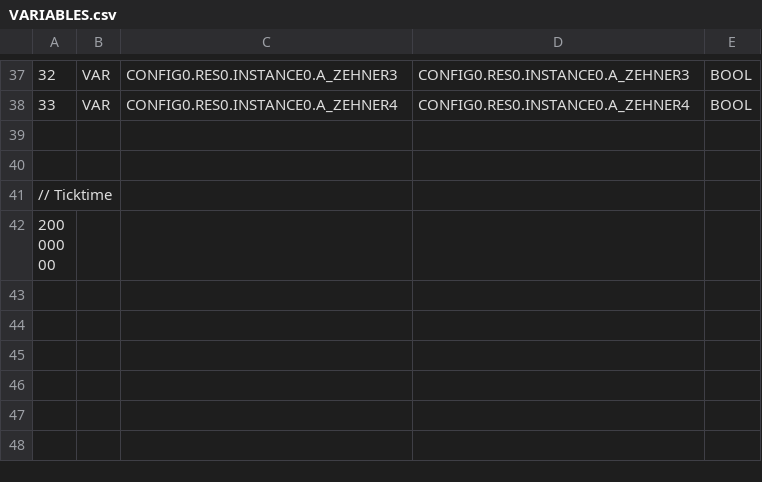
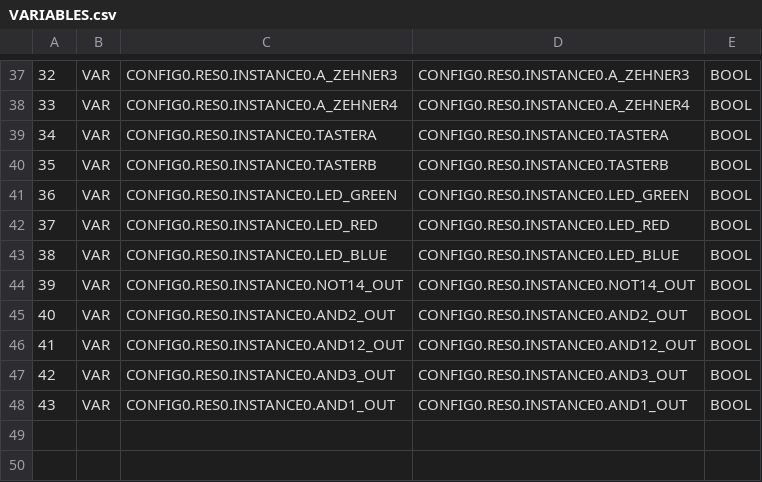
Before and after one commit to jtuttas/IHKBand, a CSV file: PLC/build/VARIABLES.csv, drawn as a sheet; only a part is shown, gaps mark what is left out; the shorter side is filled out with more unchanged rows; the diff names each change by its address in the sheet, - before the commit and + after, or states it on an @@ line.

```diff
--- a/PLC/build/VARIABLES.csv
+++ b/PLC/build/VARIABLES.csv
+row 39: 34 | VAR | CONFIG0.RES0.INSTANCE0.TASTERA | CONFIG0.RES0.INSTANCE0.TASTERA | BOOL
+row 40: 35 | VAR | CONFIG0.RES0.INSTANCE0.TASTERB | CONFIG0.RES0.INSTANCE0.TASTERB | BOOL
+row 41: 36 | VAR | CONFIG0.RES0.INSTANCE0.LED_GREEN | CONFIG0.RES0.INSTANCE0.LED_GREEN | BOOL
+row 42: 37 | VAR | CONFIG0.RES0.INSTANCE0.LED_RED | CONFIG0.RES0.INSTANCE0.LED_RED | BOOL
+row 43: 38 | VAR | CONFIG0.RES0.INSTANCE0.LED_BLUE | CONFIG0.RES0.INSTANCE0.LED_BLUE | BOOL
+row 44: 39 | VAR | CONFIG0.RES0.INSTANCE0.NOT14_OUT | CONFIG0.RES0.INSTANCE0.NOT14_OUT | BOOL
+row 45: 40 | VAR | CONFIG0.RES0.INSTANCE0.AND2_OUT | CONFIG0.RES0.INSTANCE0.AND2_OUT | BOOL
+row 46: 41 | VAR | CONFIG0.RES0.INSTANCE0.AND12_OUT | CONFIG0.RES0.INSTANCE0.AND12_OUT | BOOL
+row 47: 42 | VAR | CONFIG0.RES0.INSTANCE0.AND3_OUT | CONFIG0.RES0.INSTANCE0.AND3_OUT | BOOL
+row 48: 43 | VAR | CONFIG0.RES0.INSTANCE0.AND1_OUT | CONFIG0.RES0.INSTANCE0.AND1_OUT | BOOL
```
Also changed, not shown: 18 other files.
